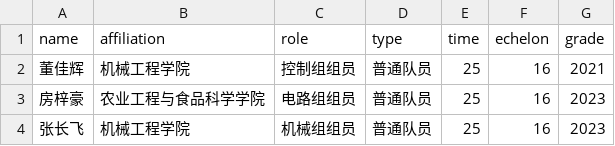
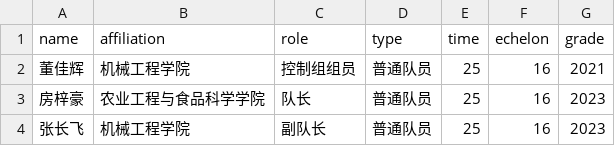
Before and after one commit to SDUTVINCI/SDUTVINCI_WEBSITE, a CSV file: _members/members.csv, drawn as a sheet.

```diff
--- a/_members/members.csv
+++ b/_members/members.csv
@@ -2,3 +2,3 @@
 董佳辉,机械工程学院,控制组组员,普通队员,25,16,2021
-房梓豪,农业工程与食品科学学院,电路组组员,普通队员,25,16,2023
-张长飞,机械工程学院,机械组组员,普通队员,25,16,2023
+房梓豪,农业工程与食品科学学院,队长,普通队员,25,16,2023
+张长飞,机械工程学院,副队长,普通队员,25,16,2023
```
Also changed, not shown: 3 other files.
